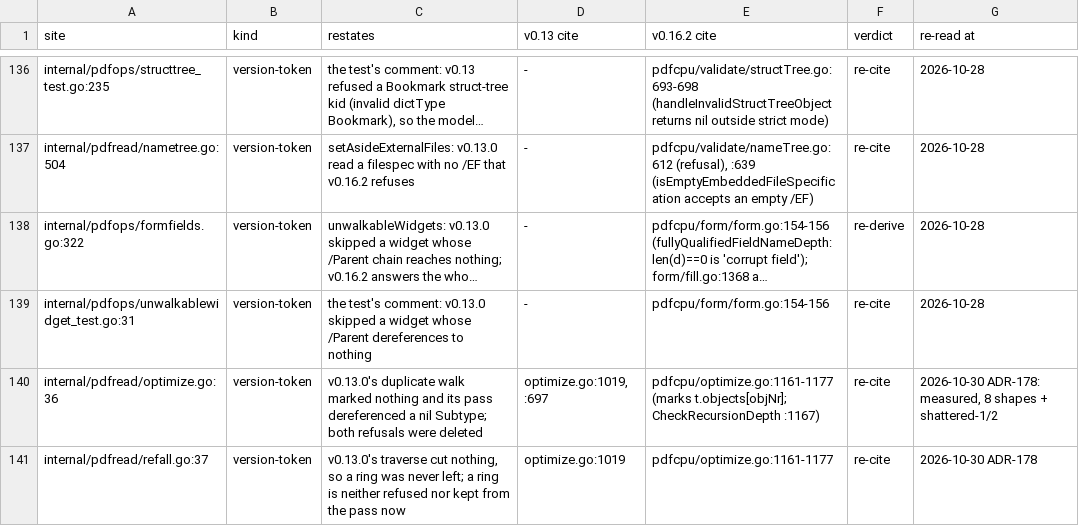
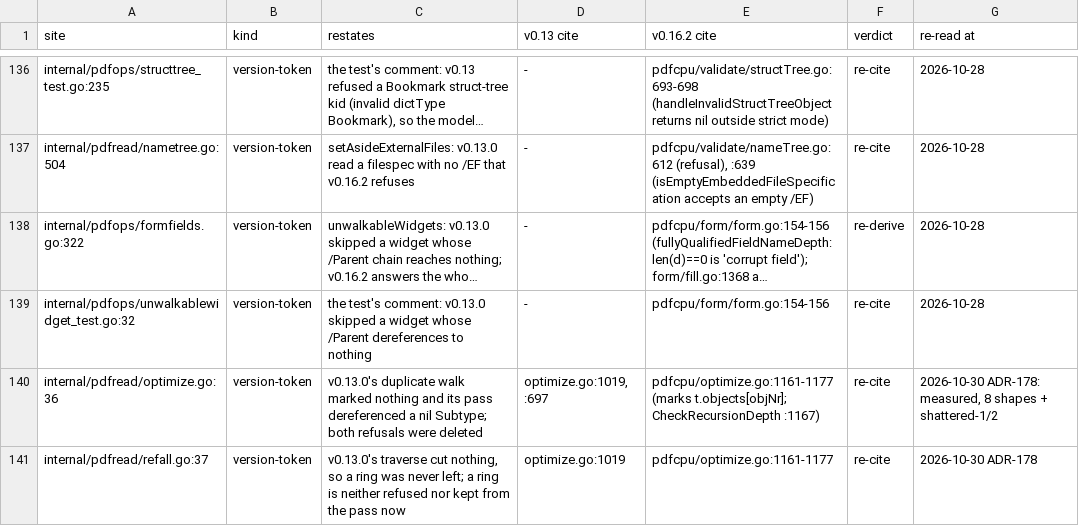
Before and after one commit to daniel-alexander4/nib, a TSV file: internal/pdfread/restatements.tsv, drawn as a sheet; only a part is shown, gaps mark what is left out; long unchanged cells end in …; the diff names each change by its address in the sheet, - before the commit and + after, or states it on an @@ line.

```diff
--- a/internal/pdfread/restatements.tsv
+++ b/internal/pdfread/restatements.tsv
-A139 (site): internal/pdfops/unwalkablewidget_test.go:31
+A139 (site): internal/pdfops/unwalkablewidget_test.go:32
```
Also changed, not shown: 1 other file.
